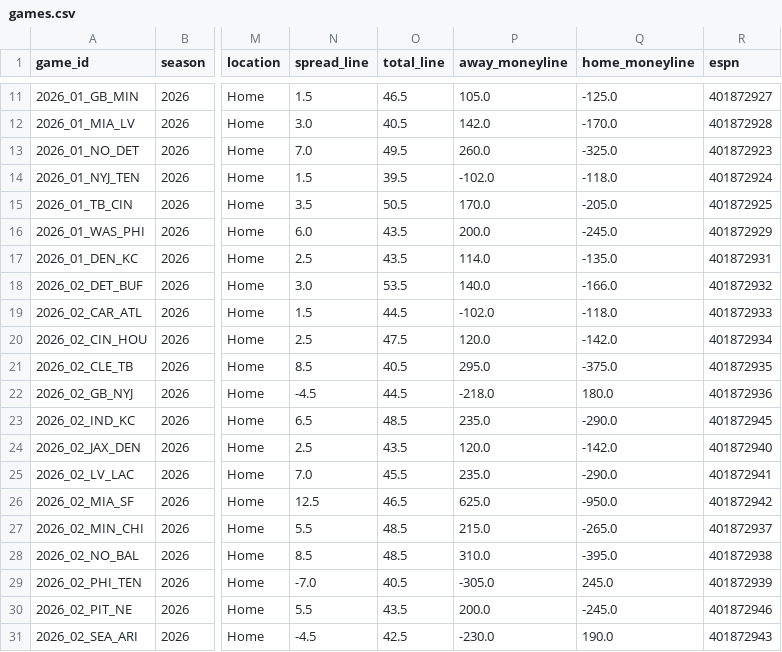
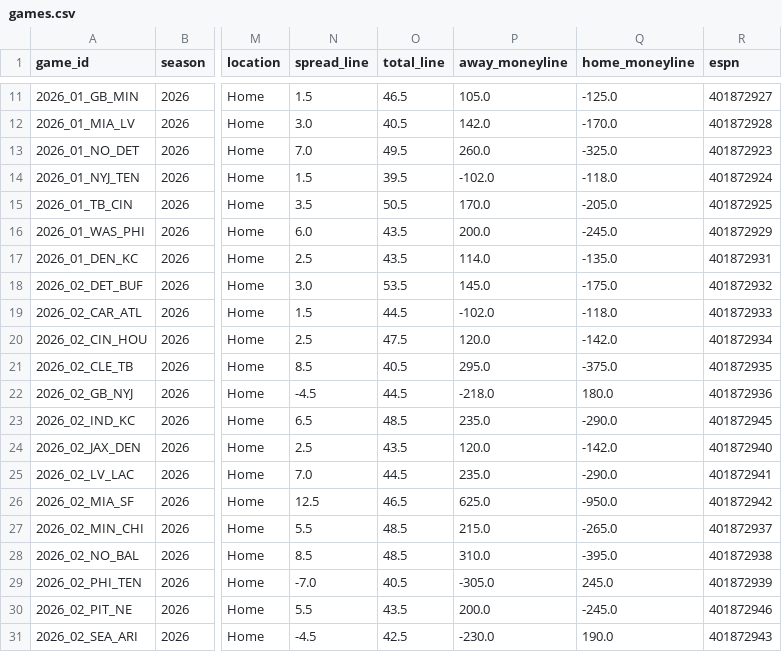
Before and after one commit to athvin/football-pool, a CSV file: data/2026/games.csv, drawn as a sheet; only a part is shown, gaps mark what is left out; the diff names each change by its address in the sheet, - before the commit and + after, or states it on an @@ line.

Commit message:
data: refresh 2026-09-14

```diff
--- a/data/2026/games.csv
+++ b/data/2026/games.csv
-P18 (away_moneyline): 140.0
+P18 (away_moneyline): 145.0
-Q18 (home_moneyline): -166.0
+Q18 (home_moneyline): -175.0
-O25 (total_line): 45.5
+O25 (total_line): 44.5
```
